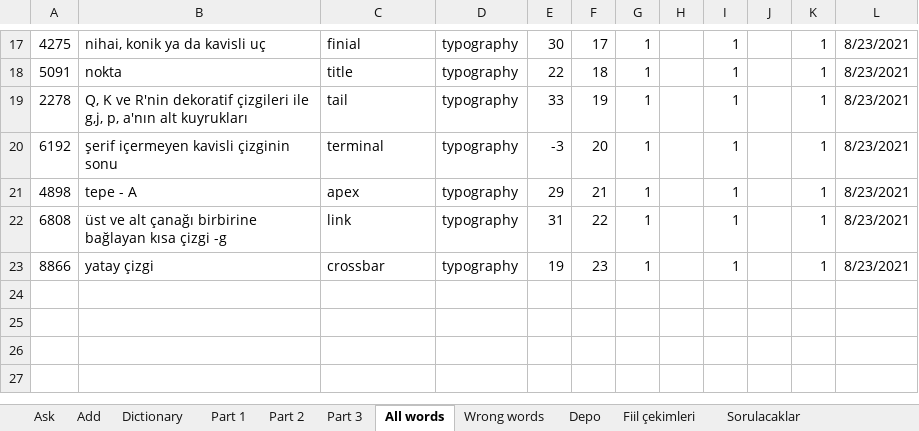
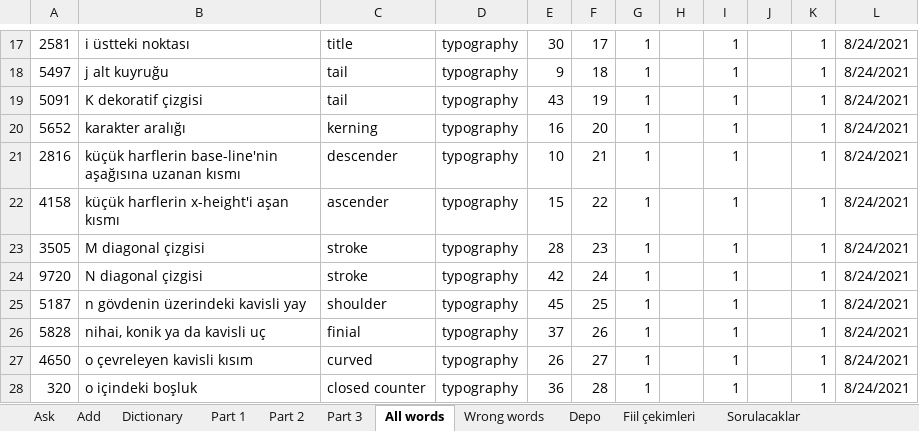
Before and after one commit to fatihay/notlar, an Excel workbook: typography.xlsm, sheet All words, drawn as a sheet; only a part is shown, gaps mark what is left out; values as stored, in another font and other column widths than the file's, no borders; removed rows and columns are numbered as before the commit, all else as after; the diff covers the shown part only; the diff names each change by its address in the sheet, - before the commit and + after, or states it on an @@ line.

```diff
--- a/typography.xlsm (sheet All words)
+++ b/typography.xlsm (sheet All words)
-A17: 4275
+A17: 2581
-B17: nihai, konik ya da kavisli uç
+B17: i üstteki noktası
-C17: finial
+C17: title
-L17: 8/23/2021
+L17: 8/24/2021
+row 18: 5497 | j alt kuyruğu | tail | typography | 9 | 18 | 1 |  | 1 |  | 1 | 8/24/2021
-B19: nokta
+B19: K dekoratif çizgisi
-C19: title
+C19: tail
-E19: 22
+E19: 43
-F19: 18
+F19: 19
-L19: 8/23/2021
+L19: 8/24/2021
-row 19: 2278 | Q, K ve R'nin dekoratif çizgileri ile g,j, p, a'nın alt kuyrukları | tail | typography | 33 | 19 | 1 |  | 1 |  | 1 | 8/23/2021
-A20: 6192
+A20: 5652
-B20: şerif içermeyen kavisli çizginin sonu
+B20: karakter aralığı
-C20: terminal
+C20: kerning
-E20: -3
+E20: 16
-L20:L23: 8/23/2021
+L20:L23: 8/24/2021
-A21: 4898
+A21: 2816
-B21: tepe - A
+B21: küçük harflerin base-line'nin aşağısına uzanan kısmı
-C21: apex
+C21: descender
-E21: 29
+E21: 10
-A22: 6808
+A22: 4158
-B22: üst ve alt çanağı birbirine bağlayan kısa çizgi -g
+B22: küçük harflerin x-height'i aşan kısmı
-C22: link
+C22: ascender
-E22: 31
+E22: 15
-A23: 8866
+A23: 3505
-B23: yatay çizgi
+B23: M diagonal çizgisi
-C23: crossbar
+C23: stroke
-E23: 19
+E23: 28
+row 24: 9720 | N diagonal çizgisi | stroke | typography | 42 | 24 | 1 |  | 1 |  | 1 | 8/24/2021
+row 25: 5187 | n gövdenin üzerindeki kavisli yay | shoulder | typography | 45 | 25 | 1 |  | 1 |  | 1 | 8/24/2021
+row 26: 5828 | nihai, konik ya da kavisli uç | finial | typography | 37 | 26 | 1 |  | 1 |  | 1 | 8/24/2021
+row 27: 4650 | o çevreleyen kavisli kısım | curved | typography | 26 | 27 | 1 |  | 1 |  | 1 | 8/24/2021
+row 28: 320 | o içindeki boşluk | closed counter | typography | 36 | 28 | 1 |  | 1 |  | 1 | 8/24/2021
```
Also changed, not shown: 14 added rows and 75 edited cells elsewhere in this sheet, sheet Part 3, sheet Part 2, sheet Sorulacaklar, sheet Part 1, sheet Ask, hidden cells, charts or pictures.
